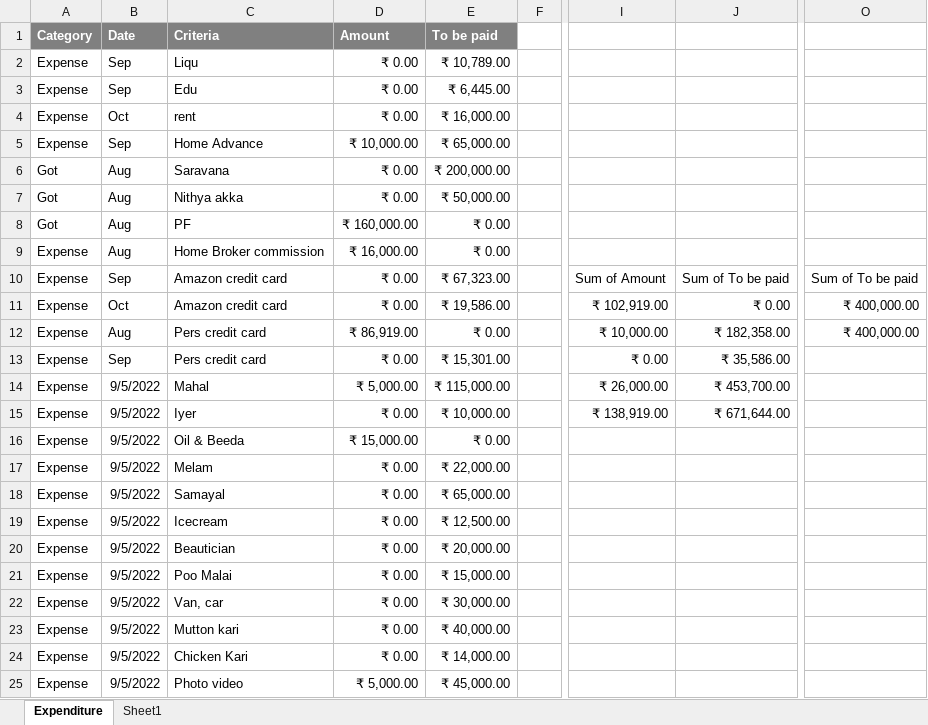
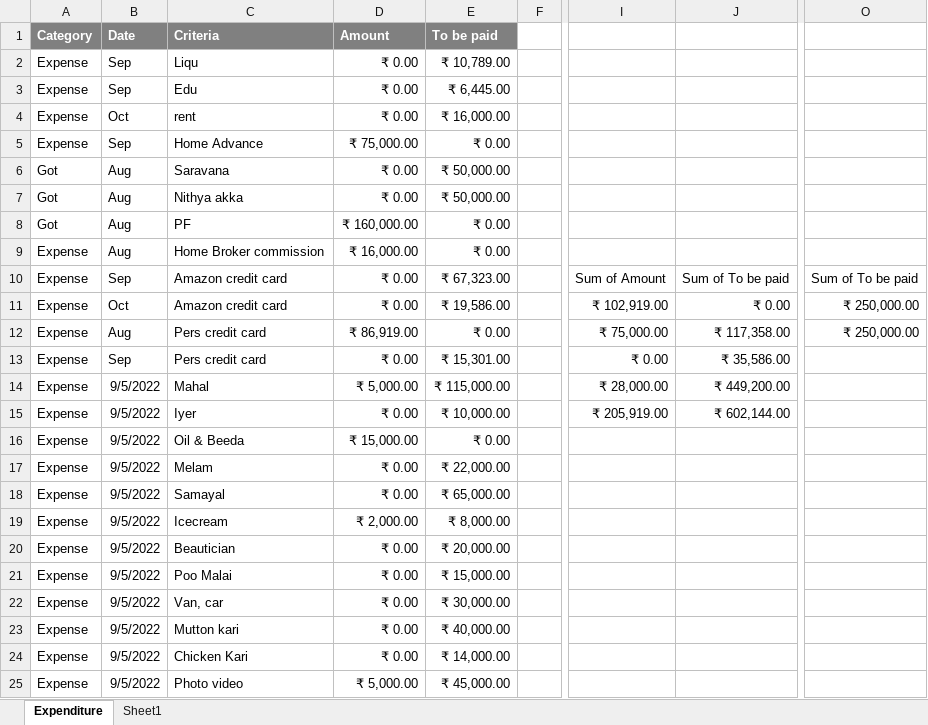
Before and after one commit to gokulvasanthp/etracker, an Excel workbook: Expense - Gokul.xlsx, sheet Expenditure, drawn as a sheet; only a part is shown, gaps mark what is left out; values as stored, in another font and other column widths than the file's, no borders; charts and pictures not drawn; the diff names each change by its address in the sheet, - before the commit and + after, or states it on an @@ line.

Commit message:
Add files via upload

```diff
--- a/Expense - Gokul.xlsx (sheet Expenditure)
+++ b/Expense - Gokul.xlsx (sheet Expenditure)
-D5 (Amount): ₹ 10,000.00
+D5 (Amount): ₹ 75,000.00
-E5 (To be paid): ₹ 65,000.00
+E5 (To be paid): ₹ 0.00
-E6 (To be paid): ₹ 200,000.00
+E6 (To be paid): ₹ 50,000.00
-O11:O12: ₹ 400,000.00
+O11:O12: ₹ 250,000.00
-I12: ₹ 10,000.00
+I12: ₹ 75,000.00
-J12: ₹ 182,358.00
+J12: ₹ 117,358.00
-I14: ₹ 26,000.00
+I14: ₹ 28,000.00
-J14: ₹ 453,700.00
+J14: ₹ 449,200.00
-I15: ₹ 138,919.00
+I15: ₹ 205,919.00
-J15: ₹ 671,644.00
+J15: ₹ 602,144.00
-D19 (Amount): ₹ 0.00
+D19 (Amount): ₹ 2,000.00
-E19 (To be paid): ₹ 12,500.00
+E19 (To be paid): ₹ 8,000.00
```
